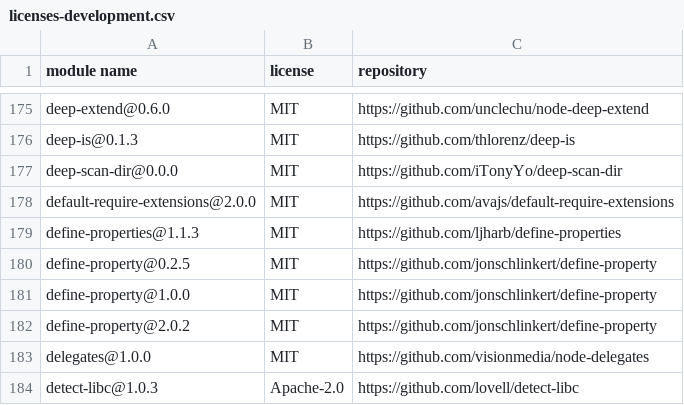
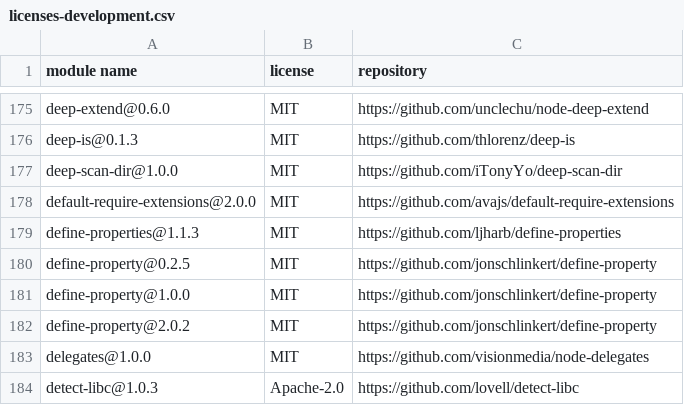
Before and after one commit to iTonyYo/deep-scan-dir, a CSV file: docs/licenses-development.csv, drawn as a sheet; only a part is shown, gaps mark what is left out.

```diff
--- a/docs/licenses-development.csv
+++ b/docs/licenses-development.csv
@@ -176,3 +176,3 @@
 "deep-is@0.1.3","MIT","https://github.com/thlorenz/deep-is"
-"deep-scan-dir@0.0.0","MIT","https://github.com/iTonyYo/deep-scan-dir"
+"deep-scan-dir@1.0.0","MIT","https://github.com/iTonyYo/deep-scan-dir"
 "default-require-extensions@2.0.0","MIT","https://github.com/avajs/default-require-extensions"
```
Also changed, not shown: docs/licenses-production.csv, 2 other files.
